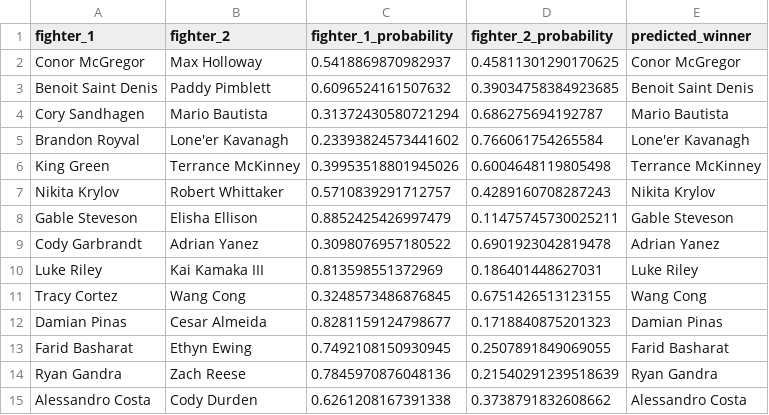
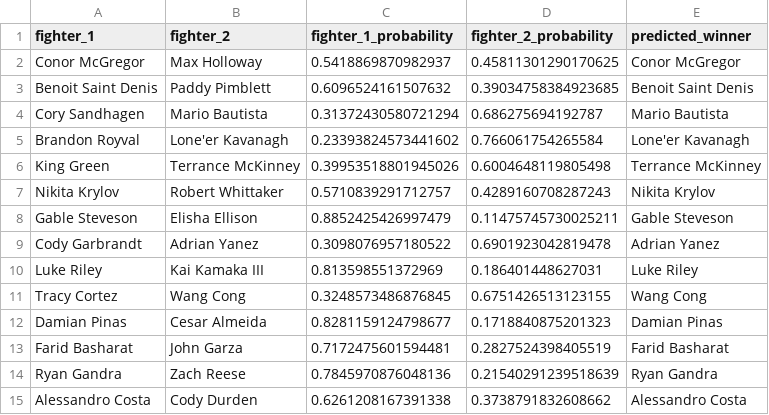
Before and after one commit to kshoker12/UFC-Fight-Predictor, a CSV file: predictions/UFC 329_ McGregor vs. Holloway 2.csv, drawn as a sheet.

```diff
--- a/predictions/UFC 329_ McGregor vs. Holloway 2.csv
+++ b/predictions/UFC 329_ McGregor vs. Holloway 2.csv
@@ -12,3 +12,3 @@ Tracy Cortez,Wang Cong,0.3248573486876845,0.6751426513123155,Wang Cong
 Damian Pinas,Cesar Almeida,0.8281159124798677,0.1718840875201323,Damian Pinas
-Farid Basharat,Ethyn Ewing,0.7492108150930945,0.2507891849069055,Farid Basharat
+Farid Basharat,John Garza,0.7172475601594481,0.2827524398405519,Farid Basharat
 Ryan Gandra,Zach Reese,0.7845970876048136,0.21540291239518639,Ryan Gandra
```
Also changed, not shown: 1 other file.
